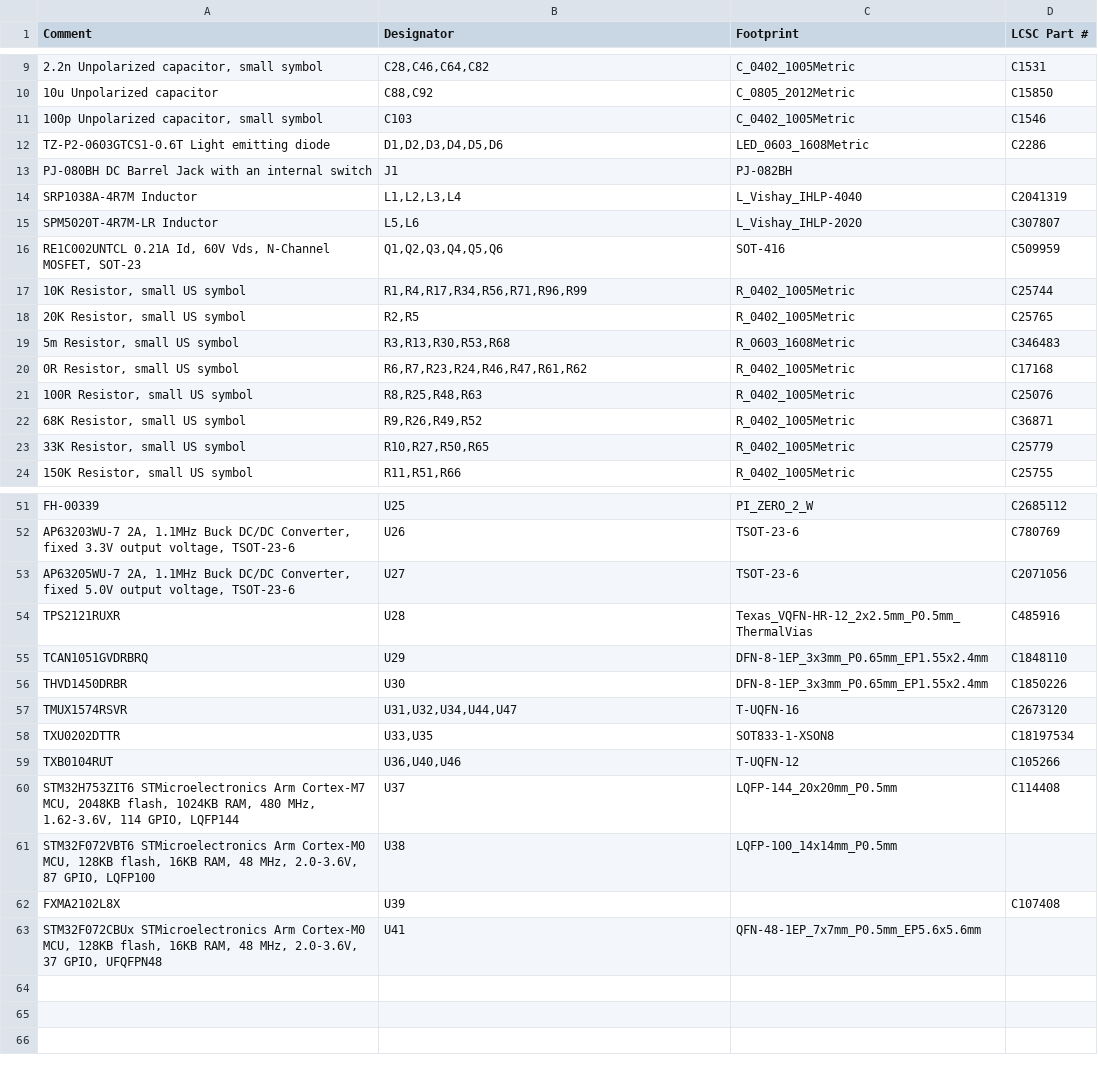
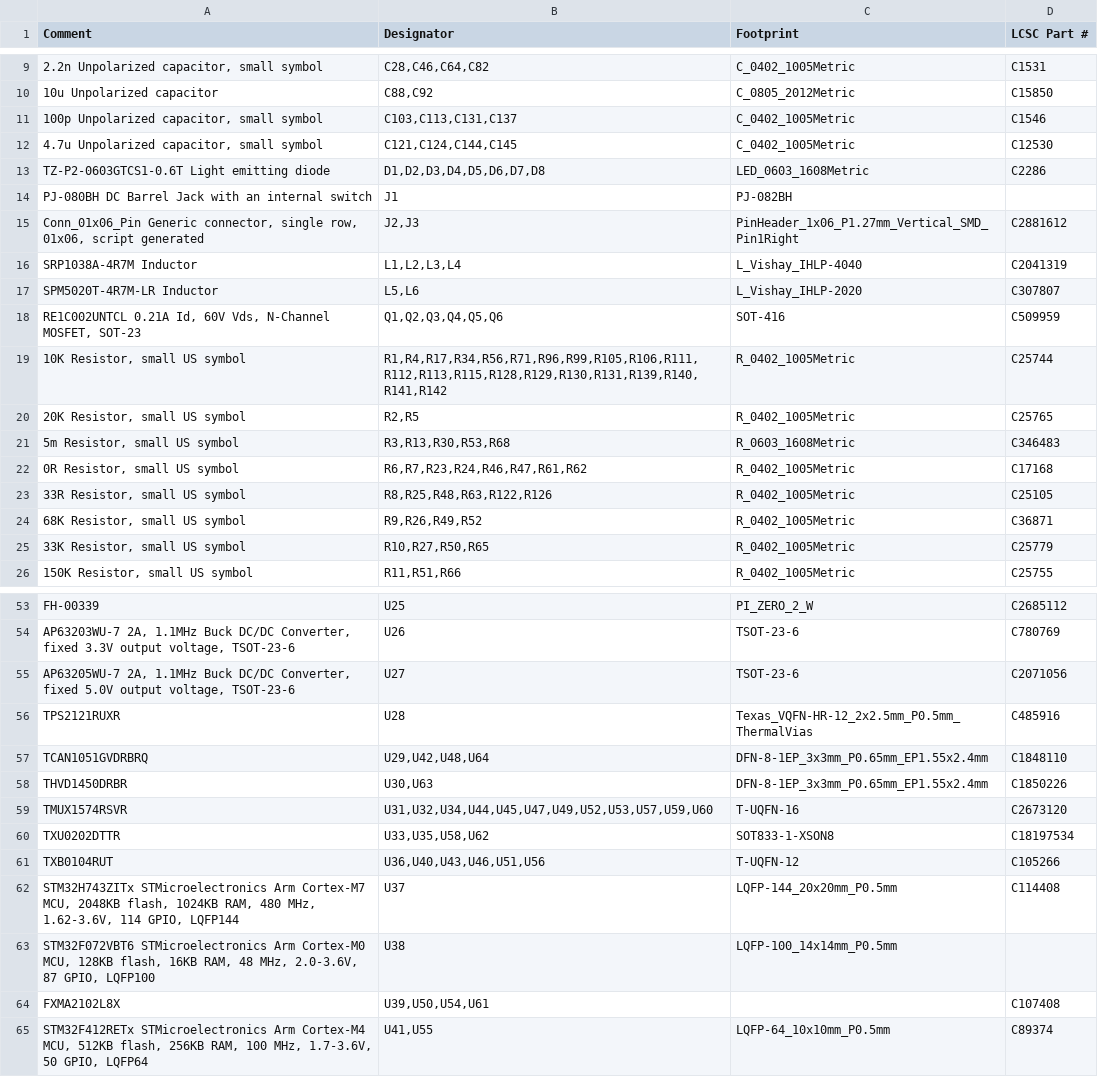
Before and after one commit to tiancilliers/esl-gsu, a CSV file: ESLGSU.csv, drawn as a sheet; only a part is shown, gaps mark what is left out; the diff covers the shown part only.

```diff
--- a/ESLGSU.csv
+++ b/ESLGSU.csv
@@ -10,5 +10,7 @@ Comment,Designator,Footprint,LCSC Part #
 10u Unpolarized capacitor,"C88,C92",C_0805_2012Metric,C15850
-"100p Unpolarized capacitor, small symbol",C103,C_0402_1005Metric,C1546
-TZ-P2-0603GTCS1-0.6T Light emitting diode,"D1,D2,D3,D4,D5,D6",LED_0603_1608Metric,C2286
+"100p Unpolarized capacitor, small symbol","C103,C113,C131,C137",C_0402_1005Metric,C1546
+"4.7u Unpolarized capacitor, small symbol","C121,C124,C144,C145",C_0402_1005Metric,C12530
+TZ-P2-0603GTCS1-0.6T Light emitting diode,"D1,D2,D3,D4,D5,D6,D7,D8",LED_0603_1608Metric,C2286
 PJ-080BH DC Barrel Jack with an internal switch,J1,PJ-082BH,
+"Conn_01x06_Pin Generic connector, single row, 01x06, script generated","J2,J3",PinHeader_1x06_P1.27mm_Vertical_SMD_Pin1Right,C2881612
 SRP1038A-4R7M Inductor,"L1,L2,L3,L4",L_Vishay_IHLP-4040,C2041319
@@ -16,3 +18,3 @@ SPM5020T-4R7M-LR Inductor,"L5,L6",L_Vishay_IHLP-2020,C307807
 "RE1C002UNTCL 0.21A Id, 60V Vds, N-Channel MOSFET, SOT-23","Q1,Q2,Q3,Q4,Q5,Q6",SOT-416,C509959
-"10K Resistor, small US symbol","R1,R4,R17,R34,R56,R71,R96,R99",R_0402_1005Metric,C25744
+"10K Resistor, small US symbol","R1,R4,R17,R34,R56,R71,R96,R99,R105,R106,R111,R112,R113,R115,R128,R129,R130,R131,R139,R140,R141,R142",R_0402_1005Metric,C25744
 "20K Resistor, small US symbol","R2,R5",R_0402_1005Metric,C25765
@@ -20,3 +22,3 @@ SPM5020T-4R7M-LR Inductor,"L5,L6",L_Vishay_IHLP-2020,C307807
 "0R Resistor, small US symbol","R6,R7,R23,R24,R46,R47,R61,R62",R_0402_1005Metric,C17168
-"100R Resistor, small US symbol","R8,R25,R48,R63",R_0402_1005Metric,C25076
+"33R Resistor, small US symbol","R8,R25,R48,R63,R122,R126",R_0402_1005Metric,C25105
 "68K Resistor, small US symbol","R9,R26,R49,R52",R_0402_1005Metric,C36871
@@ -54,10 +56,10 @@ FH-00339 ,U25,PI_ZERO_2_W,C2685112
 TPS2121RUXR ,U28,Texas_VQFN-HR-12_2x2.5mm_P0.5mm_ThermalVias,C485916
-TCAN1051GVDRBRQ ,U29,DFN-8-1EP_3x3mm_P0.65mm_EP1.55x2.4mm,C1848110
-THVD1450DRBR ,U30,DFN-8-1EP_3x3mm_P0.65mm_EP1.55x2.4mm,C1850226
-TMUX1574RSVR ,"U31,U32,U34,U44,U47",T-UQFN-16,C2673120
-TXU0202DTTR ,"U33,U35",SOT833-1-XSON8,C18197534
-TXB0104RUT ,"U36,U40,U46",T-UQFN-12,C105266
-"STM32H753ZIT6 STMicroelectronics Arm Cortex-M7 MCU, 2048KB flash, 1024KB RAM, 480 MHz, 1.62-3.6V, 114 GPIO, LQFP144",U37,LQFP-144_20x20mm_P0.5mm,C114408
+TCAN1051GVDRBRQ ,"U29,U42,U48,U64",DFN-8-1EP_3x3mm_P0.65mm_EP1.55x2.4mm,C1848110
+THVD1450DRBR ,"U30,U63",DFN-8-1EP_3x3mm_P0.65mm_EP1.55x2.4mm,C1850226
+TMUX1574RSVR ,"U31,U32,U34,U44,U45,U47,U49,U52,U53,U57,U59,U60",T-UQFN-16,C2673120
+TXU0202DTTR ,"U33,U35,U58,U62",SOT833-1-XSON8,C18197534
+TXB0104RUT ,"U36,U40,U43,U46,U51,U56",T-UQFN-12,C105266
+"STM32H743ZITx STMicroelectronics Arm Cortex-M7 MCU, 2048KB flash, 1024KB RAM, 480 MHz, 1.62-3.6V, 114 GPIO, LQFP144",U37,LQFP-144_20x20mm_P0.5mm,C114408
 "STM32F072VBT6 STMicroelectronics Arm Cortex-M0 MCU, 128KB flash, 16KB RAM, 48 MHz, 2.0-3.6V, 87 GPIO, LQFP100",U38,LQFP-100_14x14mm_P0.5mm,
-FXMA2102L8X ,U39,,C107408
-"STM32F072CBUx STMicroelectronics Arm Cortex-M0 MCU, 128KB flash, 16KB RAM, 48 MHz, 2.0-3.6V, 37 GPIO, UFQFPN48",U41,QFN-48-1EP_7x7mm_P0.5mm_EP5.6x5.6mm,
+FXMA2102L8X ,"U39,U50,U54,U61",,C107408
+"STM32F412RETx STMicroelectronics Arm Cortex-M4 MCU, 512KB flash, 256KB RAM, 100 MHz, 1.7-3.6V, 50 GPIO, LQFP64","U41,U55",LQFP-64_10x10mm_P0.5mm,C89374
```
Also changed, not shown: 5 edited cells elsewhere in this file, 8 other files.
